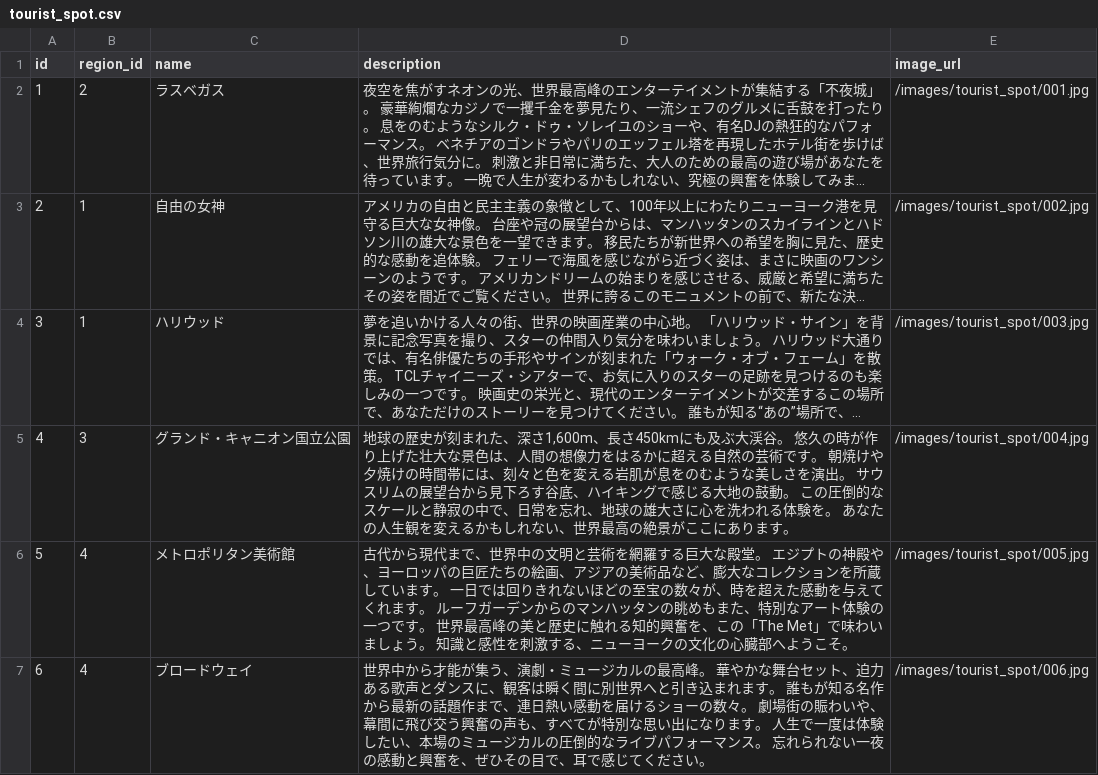
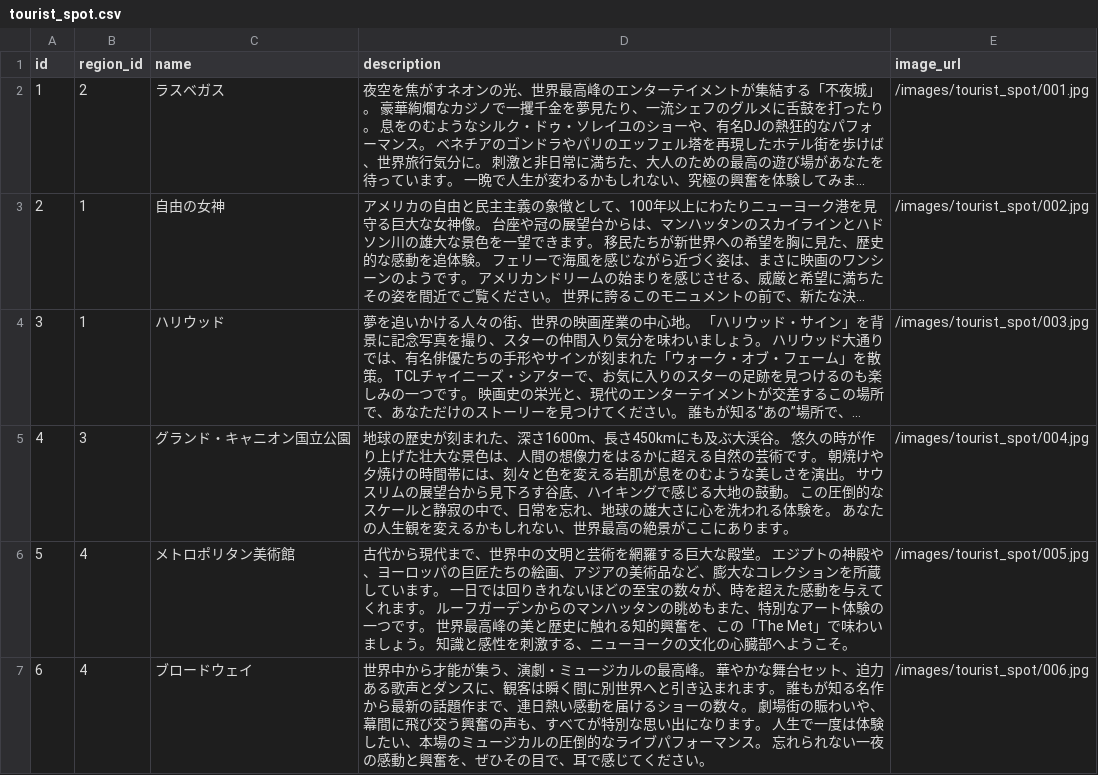
Before and after one commit to Okuno3210/Travel, a CSV file: src/main/resources/data/tourist_spot.csv, drawn as a sheet; only a part is shown; long unchanged cells end in …; the diff covers the shown part only; the diff names each change by its address in the sheet, - before the commit and + after, or states it on an @@ line.

```diff
--- a/src/main/resources/data/tourist_spot.csv
+++ b/src/main/resources/data/tourist_spot.csv
-D5 (description): …た、深さ1,600m、長さ450km…
+D5 (description): …た、深さ1600m、長さ450km…
```
Also changed, not shown: 8 edited cells elsewhere in this file, 1 other file.
